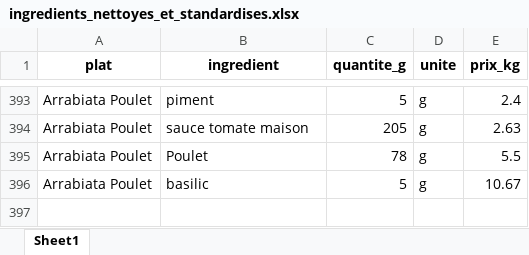
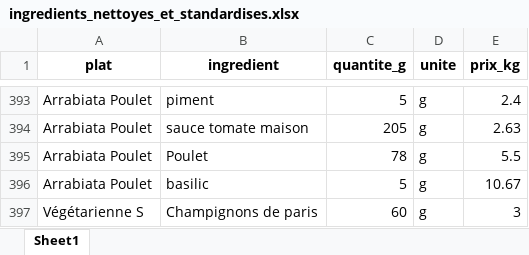
Before and after one commit to Yamine-coder/fiche-technique-restaurant, an Excel workbook: data/ingredients_nettoyes_et_standardises.xlsx, sheet Sheet1, drawn as a sheet; only a part is shown, gaps mark what is left out; values as stored, in another font and other column widths than the file's, no borders; the diff names each change by its address in the sheet, - before the commit and + after, or states it on an @@ line.

Commit message:
Ajout de 60g de champignons de paris à la recette Végétarienne S

```diff
--- a/data/ingredients_nettoyes_et_standardises.xlsx (sheet Sheet1)
+++ b/data/ingredients_nettoyes_et_standardises.xlsx (sheet Sheet1)
+row 397: Végétarienne S | Champignons de paris | 60 | g | 3
```
